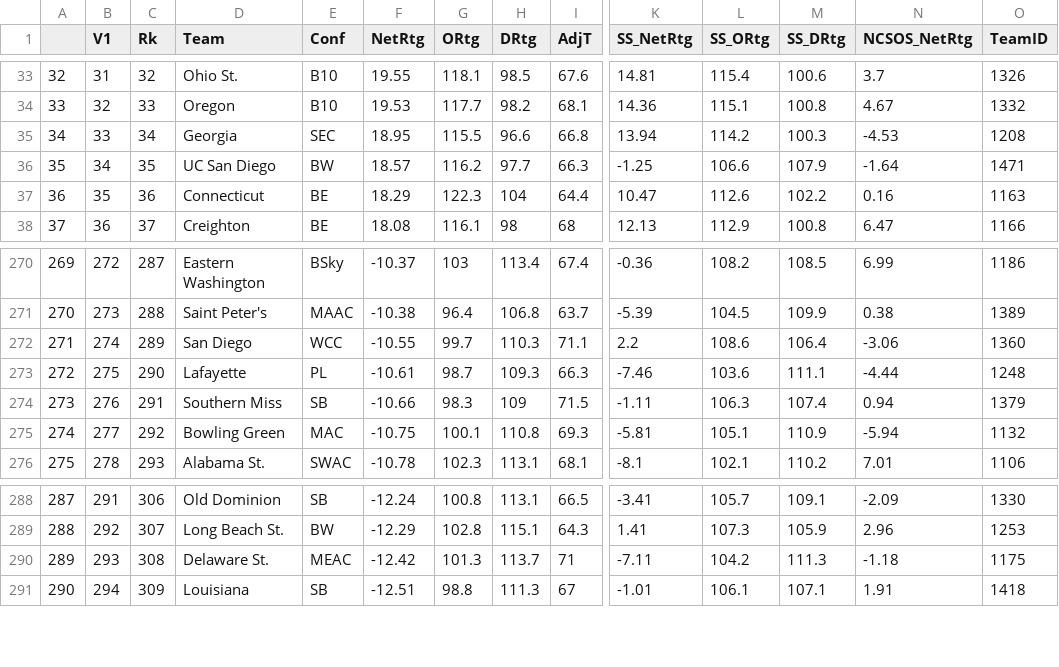
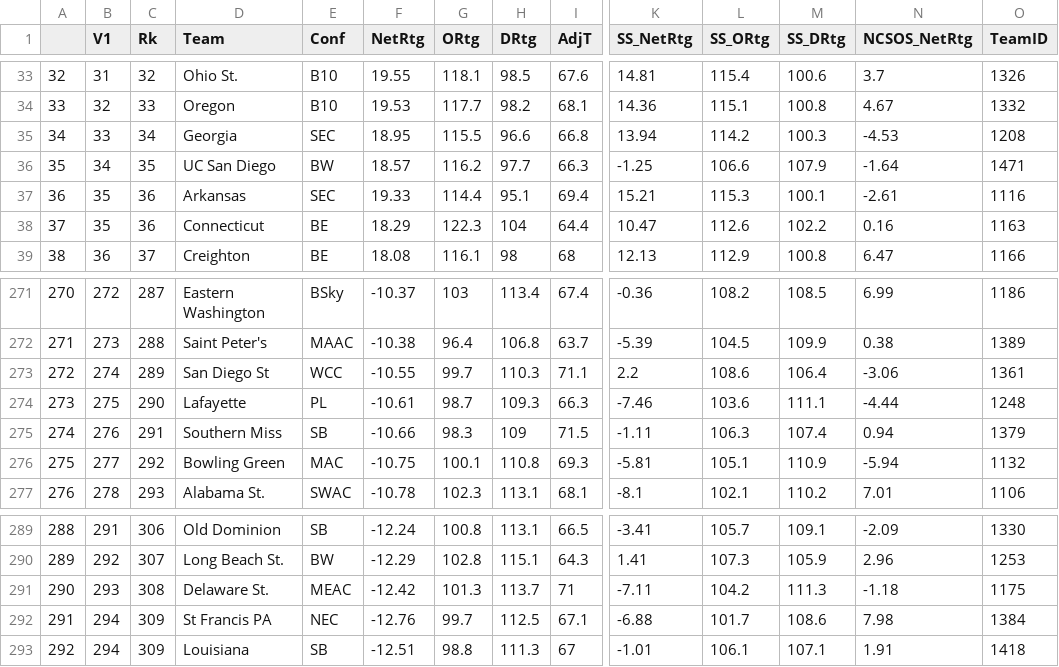
Before and after one commit to JonathenMarin/March-Mardness, a CSV file: Excel_Files/kenpom_kaggle_combined_team.csv, drawn as a sheet; only a part is shown, gaps mark what is left out; addresses are those after the commit; rows hold the shown columns only; the diff names each change by its address in the sheet, - before the commit and + after, or states it on an @@ line.

```diff
--- a/Excel_Files/kenpom_kaggle_combined_team.csv
+++ b/Excel_Files/kenpom_kaggle_combined_team.csv
+row 37: 36 | 35 | 36 | Arkansas | SEC | 19.33 | 114.4 | 95.1 | 69.4 | 15.21 | 115.3 | 100.1 | -2.61 | 1116
@@ column A renumbered from row 38 down @@
-D273 (Team): San Diego
+D273 (Team): San Diego St
-O273 (TeamID): 1360
+O273 (TeamID): 1361
+row 292: 291 | 294 | 309 | St Francis PA | NEC | -12.76 | 99.7 | 112.5 | 67.1 | -6.88 | 101.7 | 108.6 | 7.98 | 1384
```
Also changed, not shown: Excel_Files/kenpom-ncaa-2025.csv, 7 other files.
